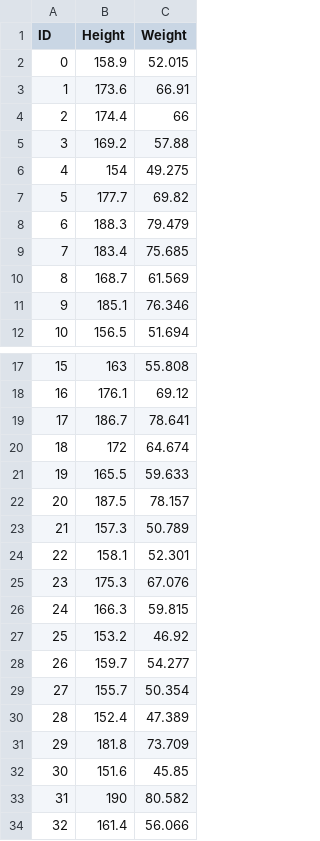
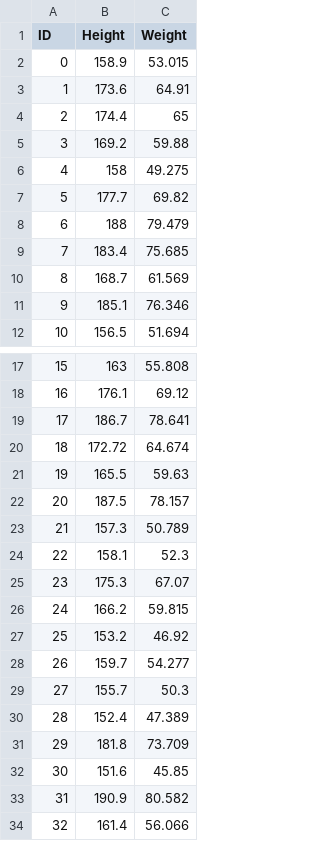
Before and after one commit to oon06021/2021_ML, a CSV file: datasets/hei_wei_data.csv, drawn as a sheet; only a part is shown, gaps mark what is left out.

Commit message:
Update hei_wei_data.csv

```diff
--- a/datasets/hei_wei_data.csv
+++ b/datasets/hei_wei_data.csv
@@ -1,9 +1,9 @@
 ID,Height,Weight
-0,158.9,52.015
-1,173.6,66.91
-2,174.4,66
-3,169.2,57.88
-4,154,49.275
+0,158.9,53.015
+1,173.6,64.91
+2,174.4,65
+3,169.2,59.88
+4,158,49.275
 5,177.7,69.82
-6,188.3,79.479
+6,188,79.479
 7,183.4,75.685
@@ -19,12 +19,12 @@ ID,Height,Weight
 17,186.7,78.641
-18,172,64.674
-19,165.5,59.633
+18,172.72,64.674
+19,165.5,59.63
 20,187.5,78.157
 21,157.3,50.789
-22,158.1,52.301
-23,175.3,67.076
-24,166.3,59.815
+22,158.1,52.3
+23,175.3,67.07
+24,166.2,59.815
 25,153.2,46.92
 26,159.7,54.277
-27,155.7,50.354
+27,155.7,50.3
 28,152.4,47.389
@@ -32,3 +32,3 @@ ID,Height,Weight
 30,151.6,45.85
-31,190,80.582
+31,190.9,80.582
 32,161.4,56.066
```
